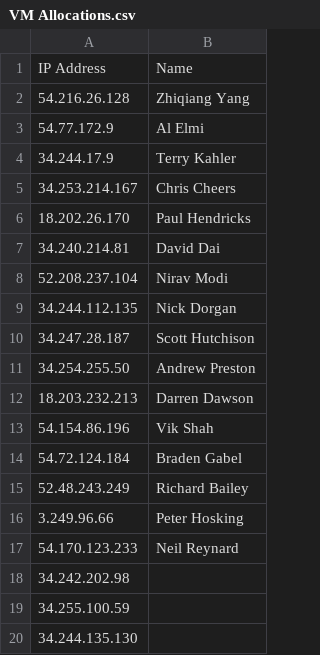
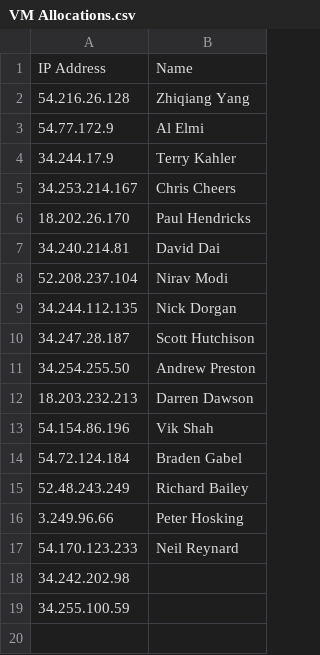
Before and after one commit to leganderson-dev/DBDevOpsInADay, a CSV file: VM Allocations.csv, drawn as a sheet; the diff names each change by its address in the sheet, - before the commit and + after, or states it on an @@ line.

Commit message:
Update VM Allocations.csv

```diff
--- a/VM Allocations.csv
+++ b/VM Allocations.csv
-row 20: 34.244.135.130
```
